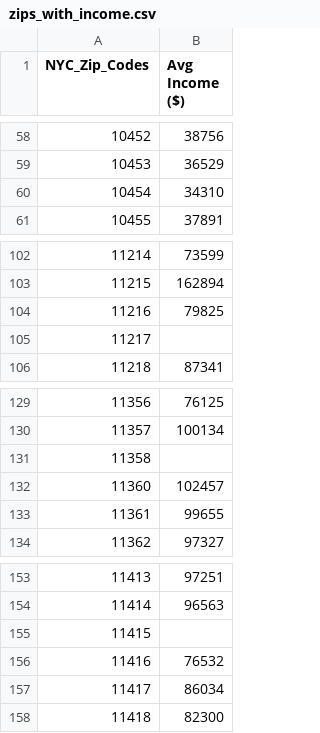
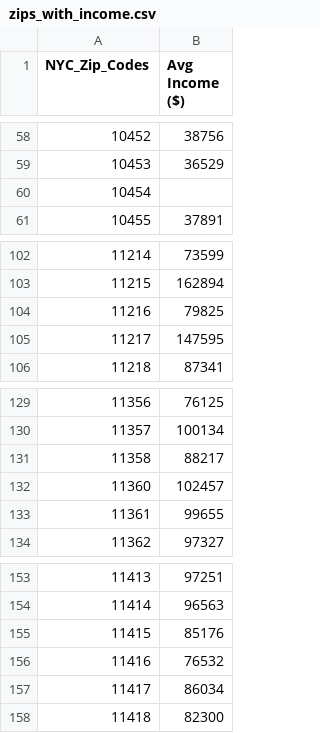
Before and after one commit to Karlasalome/group8-project1, a CSV file: zips_with_income.csv, drawn as a sheet; only a part is shown, gaps mark what is left out.

```diff
--- a/zips_with_income.csv
+++ b/zips_with_income.csv
@@ -59,3 +59,3 @@ NYC_Zip_Codes,Avg Income ($)
 10453,36529
-10454,34310
+10454,
 10455,37891
@@ -104,3 +104,3 @@ NYC_Zip_Codes,Avg Income ($)
 11216,79825
-11217,
+11217,147595
 11218,87341
@@ -130,3 +130,3 @@ NYC_Zip_Codes,Avg Income ($)
 11357,100134
-11358,
+11358,88217
 11360,102457
@@ -154,3 +154,3 @@ NYC_Zip_Codes,Avg Income ($)
 11414,96563
-11415,
+11415,85176
 11416,76532
```
Also changed, not shown: 1 other file.
